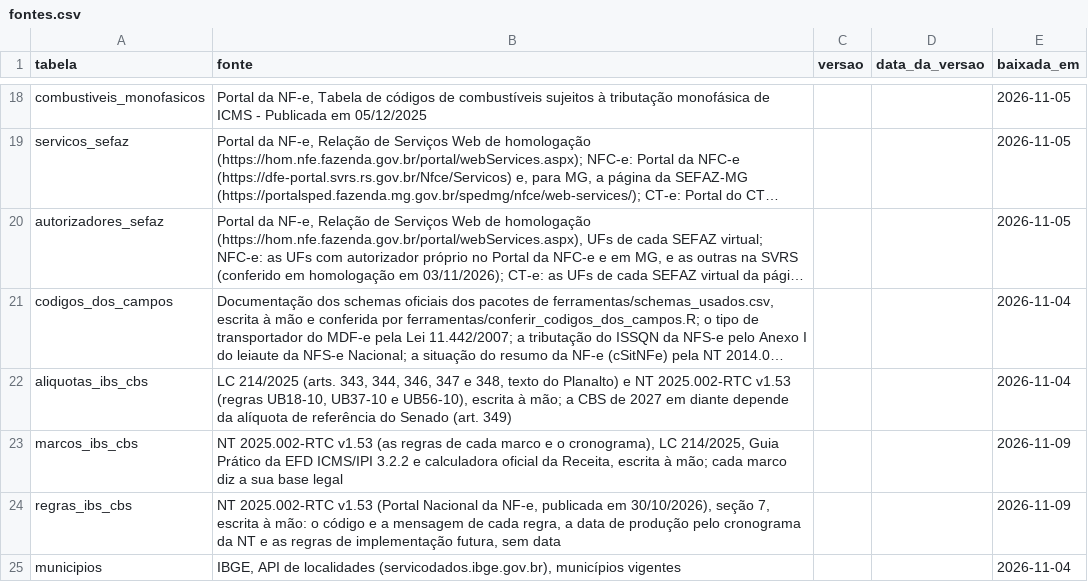
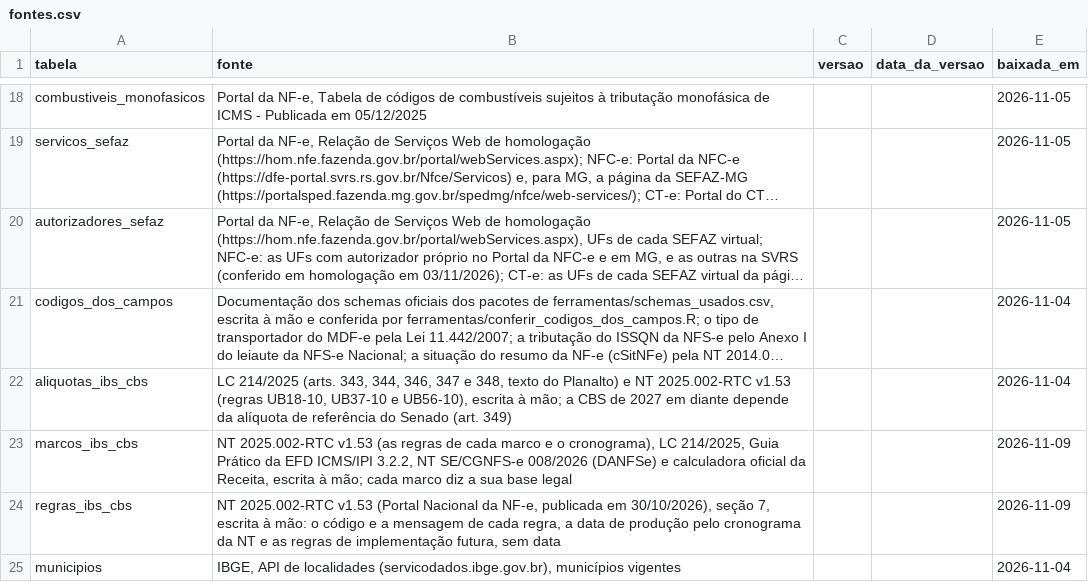
Before and after one commit to biuspoly/RNFe, a CSV file: inst/extdata/tabelas/fontes.csv, drawn as a sheet; only a part is shown, gaps mark what is left out; long unchanged cells end in ….

Commit message:
reforma: o teste da regra futura protege de verdade o filtro da data e o do modelo (segunda revisao)
Segunda revisao independente, das correcoes do 5817255. Confirmou as tres (o texto da VC02-14, o marco do DANFSe,
o filtro), com o filtro igual ao antigo em tudo o que o codigo gera, e a lista de conferencia batendo com os
arquivos como o GitHub os entrega. Achado: o teste da regra futura usava a UB88a-10, que tambem nao tem modelo, e
passava mesmo com o filtro da data antigo. Agora usa a UB16-10 (com modelo), e um teste a parte tira o modelo de
uma regra com data; com cada filtro antigo de volta, numa copia, o teste falha.

Tambem: o comentario do filtro, a fonte dos marcos (fontes.csv) com a NT 008/2026 do DANFSe e os textos que nao
citavam o DANFSe. CI: 3.183 testes, check OK. (usuario: 'esta tudo realmente ok?')

```diff
--- a/inst/extdata/tabelas/fontes.csv
+++ b/inst/extdata/tabelas/fontes.csv
@@ -22,3 +22,3 @@
 "aliquotas_ibs_cbs","LC 214/2025 (arts. 343, 344, 346, 347 e 348, texto do Planalto) e NT 2025.002-RTC v1.53 (regras UB18-10, UB37-10 e UB56-10), escrita à mão; a CBS de 2027 em diante depende da alíquota de referência do Senado (art. 349)",,,"2026-11-04"
-"marcos_ibs_cbs","NT 2025.002-RTC v1.53 (as regras de cada marco e o cronograma), LC 214/2025, Guia Prático da EFD ICMS/IPI 3.2.2 e calculadora oficial da Receita, escrita à mão; cada marco diz a sua base legal",,,"2026-11-09"
+"marcos_ibs_cbs","NT 2025.002-RTC v1.53 (as regras de cada marco e o cronograma), LC 214/2025, Guia Prático da EFD ICMS/IPI 3.2.2, NT SE/CGNFS-e 008/2026 (DANFSe) e calculadora oficial da Receita, escrita à mão; cada marco diz a sua base legal",,,"2026-11-09"
 "regras_ibs_cbs","NT 2025.002-RTC v1.53 (Portal Nacional da NF-e, publicada em 30/10/2026), seção 7, escrita à mão: o código e a mensagem de cada regra, a data de produção pelo cronograma da NT e as regras de implementação futura, sem data",,,"2026-11-09"
```
Also changed, not shown: inst/extdata/tabelas/conferencia.csv, 7 other files.
